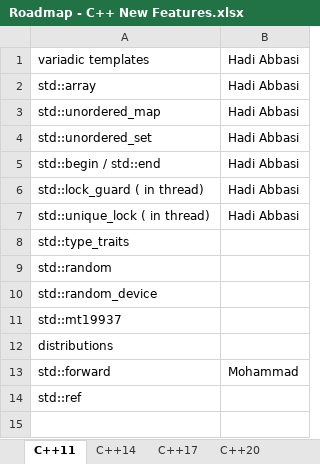
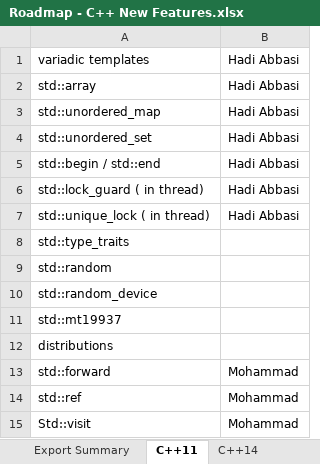
Before and after one commit to HadiAbbasi/Cpp-Modern-Features, an Excel workbook: docs/roadmap/Roadmap - C++ New Features.xlsx, sheet C++11, drawn as a sheet; values as stored, in another font and other column widths than the file's, no borders; the diff names each change by its address in the sheet, - before the commit and + after, or states it on an @@ line.

```diff
--- a/docs/roadmap/Roadmap - C++ New Features.xlsx (sheet C++11)
+++ b/docs/roadmap/Roadmap - C++ New Features.xlsx (sheet C++11)
+sheet tab: Export Summary
-B14: (empty)
+B14: Mohammad
+row 15: Std::visit | Mohammad
```
Also changed, not shown: sheet C++26.
